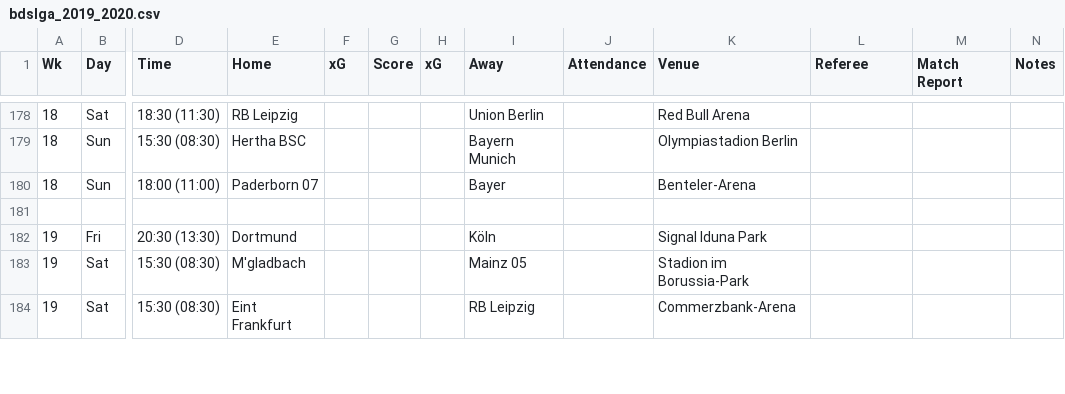
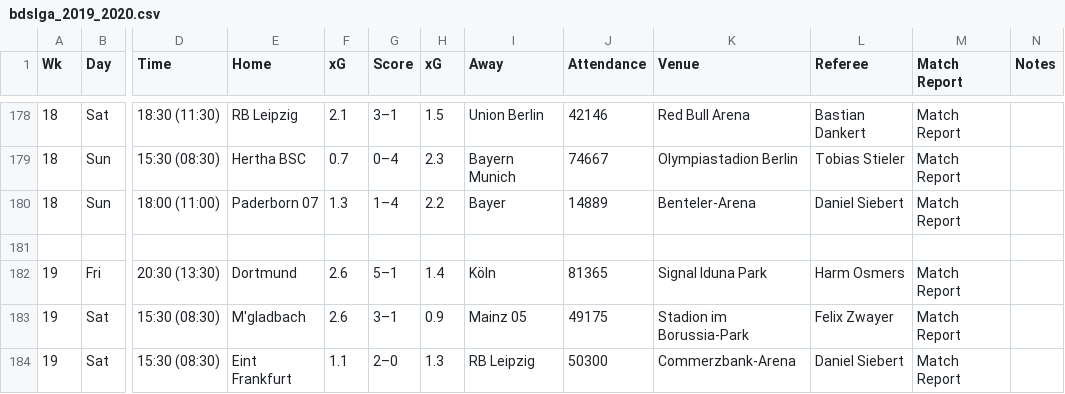
Before and after one commit to kingledion/futbol, a CSV file: data/bdslga_2019_2020.csv, drawn as a sheet; only a part is shown, gaps mark what is left out; the diff covers the shown part only; the diff names each change by its address in the sheet, - before the commit and + after, or states it on an @@ line.

```diff
--- a/data/bdslga_2019_2020.csv
+++ b/data/bdslga_2019_2020.csv
-F178 (xG): (empty)
+F178 (xG): 2.1
-G178 (Score): (empty)
+G178 (Score): 3–1
-H178 (xG): (empty)
+H178 (xG): 1.5
-J178 (Attendance): (empty)
+J178 (Attendance): 42146
-L178 (Referee): (empty)
+L178 (Referee): Bastian Dankert
-M178:M180 (Match Report): (empty)
+M178:M180 (Match Report): Match Report
-F179 (xG): (empty)
+F179 (xG): 0.7
-G179 (Score): (empty)
+G179 (Score): 0–4
-H179 (xG): (empty)
+H179 (xG): 2.3
-J179 (Attendance): (empty)
+J179 (Attendance): 74667
-L179 (Referee): (empty)
+L179 (Referee): Tobias Stieler
-F180 (xG): (empty)
+F180 (xG): 1.3
-G180 (Score): (empty)
+G180 (Score): 1–4
-H180 (xG): (empty)
+H180 (xG): 2.2
-J180 (Attendance): (empty)
+J180 (Attendance): 14889
-L180 (Referee): (empty)
+L180 (Referee): Daniel Siebert
-F182:F183 (xG): (empty)
+F182:F183 (xG): 2.6
-G182 (Score): (empty)
+G182 (Score): 5–1
-H182 (xG): (empty)
+H182 (xG): 1.4
-J182 (Attendance): (empty)
+J182 (Attendance): 81365
-L182 (Referee): (empty)
+L182 (Referee): Harm Osmers
-M182:M184 (Match Report): (empty)
+M182:M184 (Match Report): Match Report
-G183 (Score): (empty)
+G183 (Score): 3–1
-H183 (xG): (empty)
+H183 (xG): 0.9
-J183 (Attendance): (empty)
+J183 (Attendance): 49175
-L183 (Referee): (empty)
+L183 (Referee): Felix Zwayer
-F184 (xG): (empty)
+F184 (xG): 1.1
-G184 (Score): (empty)
+G184 (Score): 2–0
-H184 (xG): (empty)
+H184 (xG): 1.3
-J184 (Attendance): (empty)
+J184 (Attendance): 50300
-L184 (Referee): (empty)
+L184 (Referee): Daniel Siebert
```
Also changed, not shown: 60 edited cells elsewhere in this file, data/coppa_italia_2019_2020.csv, data/la_liga_2019_2020.csv, 24 other files.
